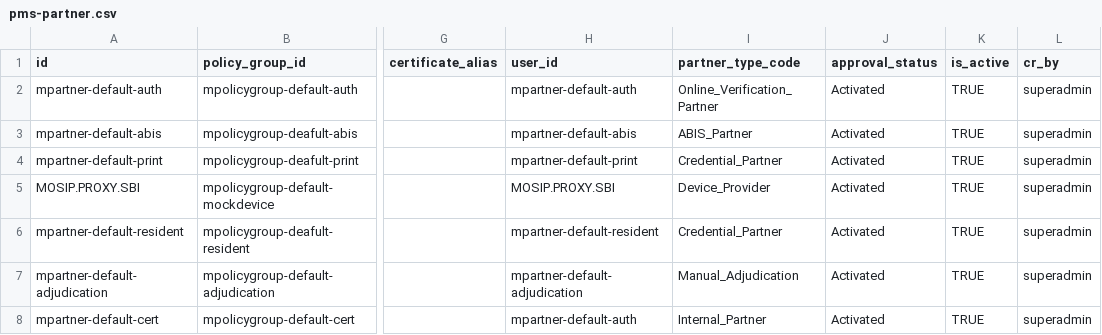
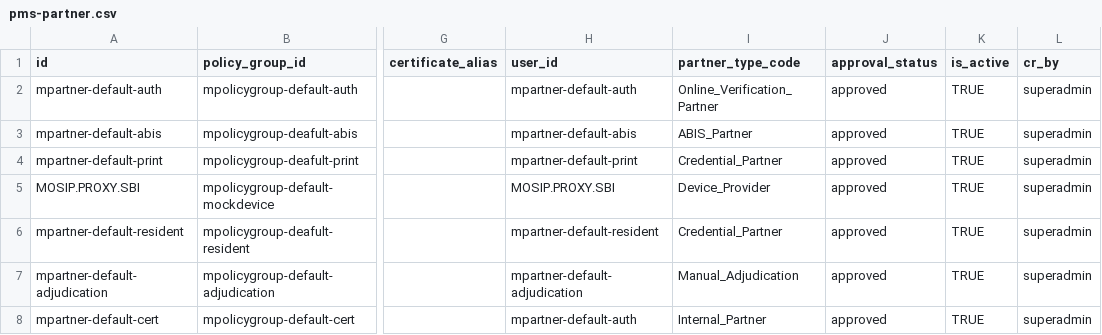
Before and after one commit to mosip/partner-management-services, a CSV file: db_scripts/mosip_pms/dml/pms-partner.csv, drawn as a sheet; only a part is shown, gaps mark what is left out; the diff names each change by its address in the sheet, - before the commit and + after, or states it on an @@ line.

Commit message:
Data updated

```diff
--- a/db_scripts/mosip_pms/dml/pms-partner.csv
+++ b/db_scripts/mosip_pms/dml/pms-partner.csv
-J2:J8 (approval_status): Activated
+J2:J8 (approval_status): approved
```
Also changed, not shown: db_scripts/mosip_pms/dml/pms-partner_h.csv, 2 other files.
